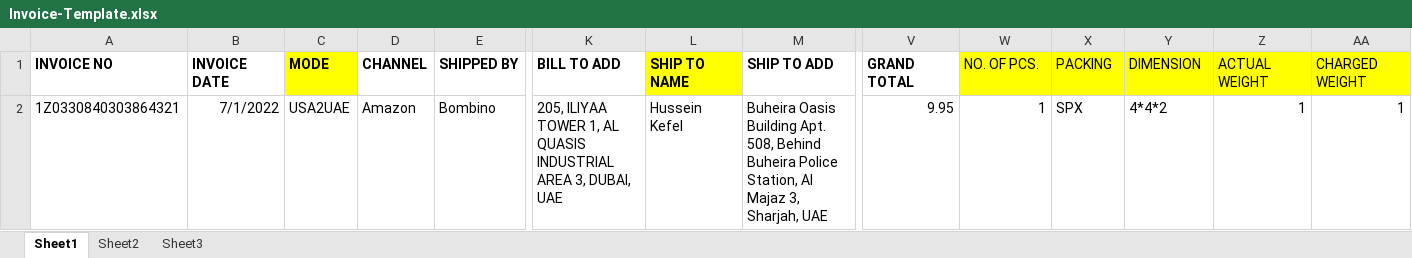
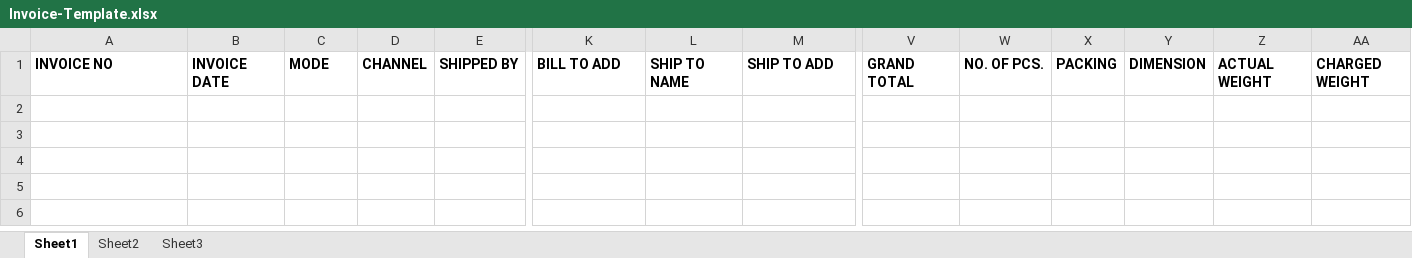
Before and after one commit to thamizhselvanselvan/Amazon-sp-api-laravel, an Excel workbook: public/template/Invoice-Template.xlsx, sheet Sheet1, drawn as a sheet; only a part is shown, gaps mark what is left out; values as stored, in another font and other column widths than the file's, no borders; rows hold the shown columns only; the diff names each change by its address in the sheet, - before the commit and + after, or states it on an @@ line.

```diff
--- a/public/template/Invoice-Template.xlsx (sheet Sheet1)
+++ b/public/template/Invoice-Template.xlsx (sheet Sheet1)
-C1 fill: #FFFF00
+C1 fill: none
-L1 fill: #FFFF00
+L1 fill: none
@@ W1:AA1 fill: #FFFF00 → none, bold: off → on @@
-row 2: 1Z0330840303864321 | 7/1/2022 | USA2UAE | Amazon | Bombino | 205, ILIYAA TOWER 1, AL QUASIS INDUSTRIAL AREA 3, DUBAI, UAE | Hussein Kefel | Buheira Oasis Building Apt. 508, Behind Buheira Police Station, Al Majaz 3, Sharjah, UAE | 9.95 | 1 | SPX | 4*4*2 | 1 | 1
```
Also changed, not shown: public/template/Label-Template.xlsx.
